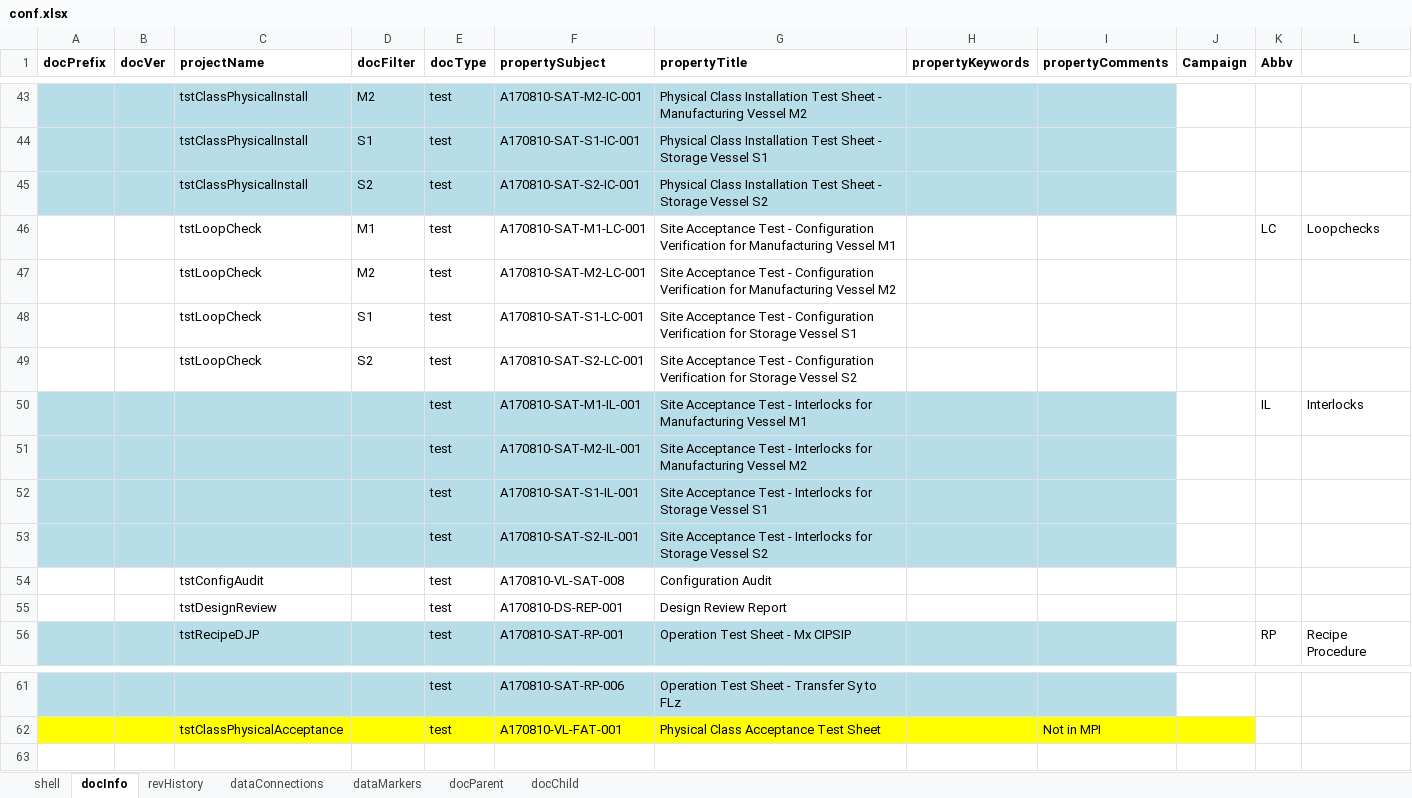
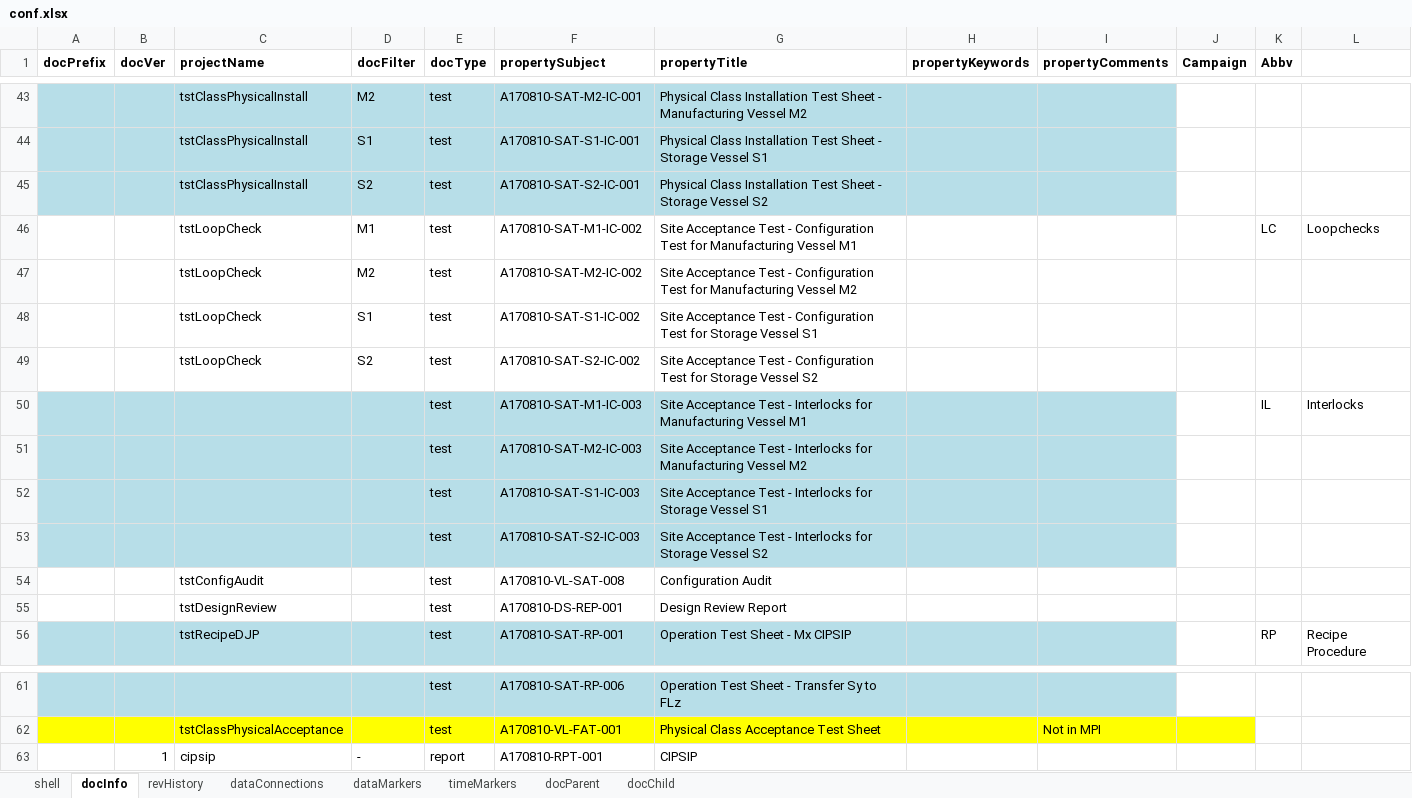
Before and after one commit to dpaspa/pyg, an Excel workbook: conf.xlsx, sheet docInfo, drawn as a sheet; only a part is shown, gaps mark what is left out; values as stored, in another font and other column widths than the file's, no borders; the diff names each change by its address in the sheet, - before the commit and + after, or states it on an @@ line.

```diff
--- a/conf.xlsx (sheet docInfo)
+++ b/conf.xlsx (sheet docInfo)
+sheet tab: timeMarkers
-F46 (propertySubject): A170810-SAT-M1-LC-001
+F46 (propertySubject): A170810-SAT-M1-IC-002
-G46 (propertyTitle): …- Configuration Verification for Manufacturing…
+G46 (propertyTitle): …- Configuration Test for Manufacturing…
-F47 (propertySubject): A170810-SAT-M2-LC-001
+F47 (propertySubject): A170810-SAT-M2-IC-002
-G47 (propertyTitle): …- Configuration Verification for Manufacturing…
+G47 (propertyTitle): …- Configuration Test for Manufacturing…
-F48 (propertySubject): A170810-SAT-S1-LC-001
+F48 (propertySubject): A170810-SAT-S1-IC-002
-G48 (propertyTitle): …- Configuration Verification for Storage…
+G48 (propertyTitle): …- Configuration Test for Storage…
-F49 (propertySubject): A170810-SAT-S2-LC-001
+F49 (propertySubject): A170810-SAT-S2-IC-002
-G49 (propertyTitle): …- Configuration Verification for Storage…
+G49 (propertyTitle): …- Configuration Test for Storage…
-F50 (propertySubject): A170810-SAT-M1-IL-001
+F50 (propertySubject): A170810-SAT-M1-IC-003
-F51 (propertySubject): A170810-SAT-M2-IL-001
+F51 (propertySubject): A170810-SAT-M2-IC-003
-F52 (propertySubject): A170810-SAT-S1-IL-001
+F52 (propertySubject): A170810-SAT-S1-IC-003
-F53 (propertySubject): A170810-SAT-S2-IL-001
+F53 (propertySubject): A170810-SAT-S2-IC-003
+row 63:  | 1 | cipsip | - | report | A170810-RPT-001 | CIPSIP
```
Also changed, not shown: sheet dataConnections, sheet dataMarkers, sheet revHistory, sheet shell, sheet docParent, 14 other files.
